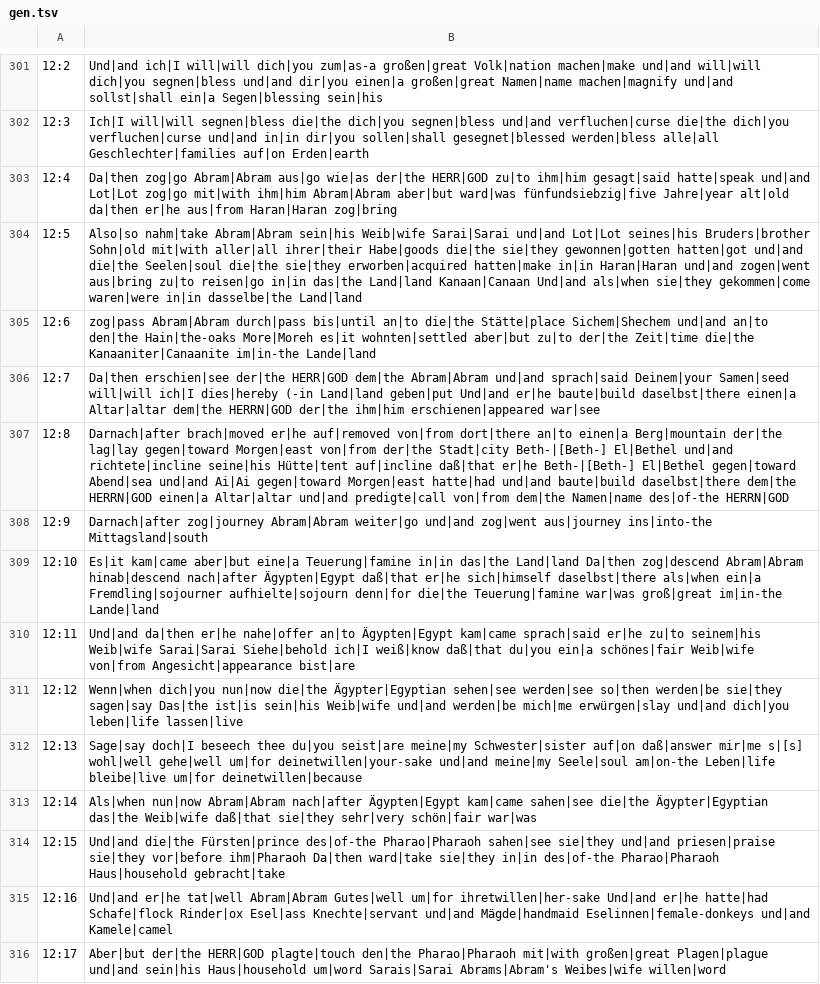
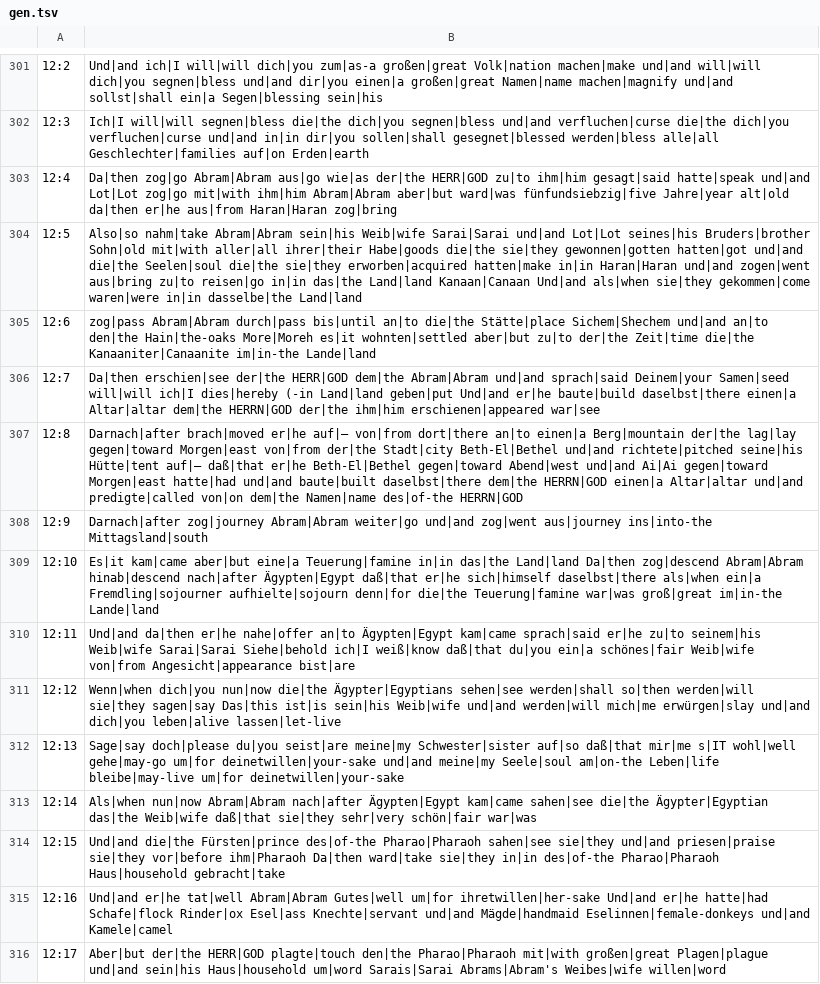
Before and after one commit to andrew-brook-rad/lexibridge, a TSV file: tools/interlinear/output/gen.tsv, drawn as a sheet; only a part is shown, gaps mark what is left out; the diff covers the shown part only.

```diff
--- a/tools/interlinear/output/gen.tsv
+++ b/tools/interlinear/output/gen.tsv
@@ -306,3 +306,3 @@
 12:7	Da|then erschien|see der|the HERR|GOD dem|the Abram|Abram und|and sprach|said Deinem|your Samen|seed will|will ich|I dies|hereby (-in Land|land geben|put Und|and er|he baute|build daselbst|there einen|a Altar|altar dem|the HERRN|GOD der|the ihm|him erschienen|appeared war|see
-12:8	Darnach|after brach|moved er|he auf|removed von|from dort|there an|to einen|a Berg|mountain der|the lag|lay gegen|toward Morgen|east von|from der|the Stadt|city Beth-|[Beth-] El|Bethel und|and richtete|incline seine|his Hütte|tent auf|incline daß|that er|he Beth-|[Beth-] El|Bethel gegen|toward Abend|sea und|and Ai|Ai gegen|toward Morgen|east hatte|had und|and baute|build daselbst|there dem|the HERRN|GOD einen|a Altar|altar und|and predigte|call von|from dem|the Namen|name des|of-the HERRN|GOD
+12:8	Darnach|after brach|moved er|he auf|— von|from dort|there an|to einen|a Berg|mountain der|the lag|lay gegen|toward Morgen|east von|from der|the Stadt|city Beth-El|Bethel und|and richtete|pitched seine|his Hütte|tent auf|— daß|that er|he Beth-El|Bethel gegen|toward Abend|west und|and Ai|Ai gegen|toward Morgen|east hatte|had und|and baute|built daselbst|there dem|the HERRN|GOD einen|a Altar|altar und|and predigte|called von|on dem|the Namen|name des|of-the HERRN|GOD
 12:9	Darnach|after zog|journey Abram|Abram weiter|go und|and zog|went aus|journey ins|into-the Mittagsland|south
@@ -310,4 +310,4 @@
 12:11	Und|and da|then er|he nahe|offer an|to Ägypten|Egypt kam|came sprach|said er|he zu|to seinem|his Weib|wife Sarai|Sarai Siehe|behold ich|I weiß|know daß|that du|you ein|a schönes|fair Weib|wife von|from Angesicht|appearance bist|are
-12:12	Wenn|when dich|you nun|now die|the Ägypter|Egyptian sehen|see werden|see so|then werden|be sie|they sagen|say Das|the ist|is sein|his Weib|wife und|and werden|be mich|me erwürgen|slay und|and dich|you leben|life lassen|live
-12:13	Sage|say doch|I beseech  thee du|you seist|are meine|my Schwester|sister auf|on daß|answer mir|me s|[s] wohl|well gehe|well um|for deinetwillen|your-sake und|and meine|my Seele|soul am|on-the Leben|life bleibe|live um|for deinetwillen|because
+12:12	Wenn|when dich|you nun|now die|the Ägypter|Egyptians sehen|see werden|shall so|then werden|will sie|they sagen|say Das|this ist|is sein|his Weib|wife und|and werden|will mich|me erwürgen|slay und|and dich|you leben|alive lassen|let-live
+12:13	Sage|say doch|please du|you seist|are meine|my Schwester|sister auf|so daß|that mir|me s|IT wohl|well gehe|may-go um|for deinetwillen|your-sake und|and meine|my Seele|soul am|on-the Leben|life bleibe|may-live um|for deinetwillen|your-sake
 12:14	Als|when nun|now Abram|Abram nach|after Ägypten|Egypt kam|came sahen|see die|the Ägypter|Egyptian das|the Weib|wife daß|that sie|they sehr|very schön|fair war|was
```
Also changed, not shown: 41 edited cells elsewhere in this file, 1 other file.
